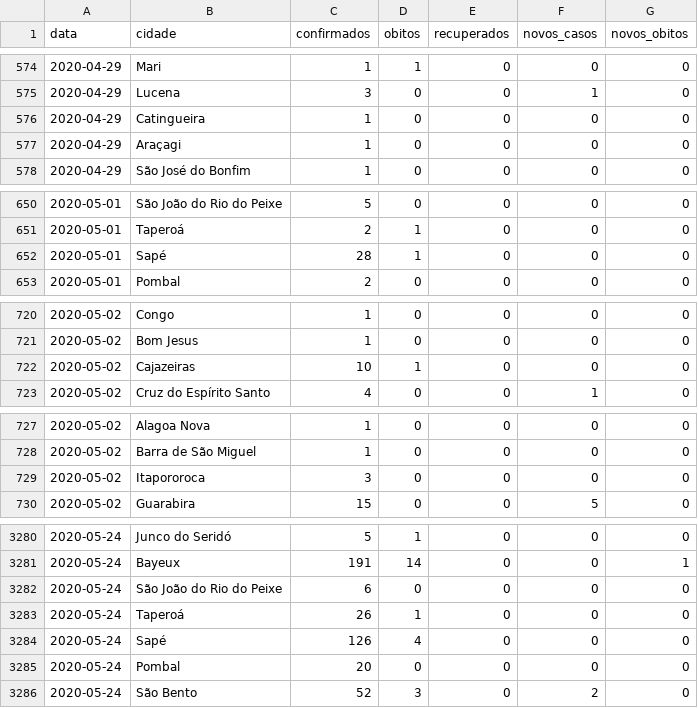
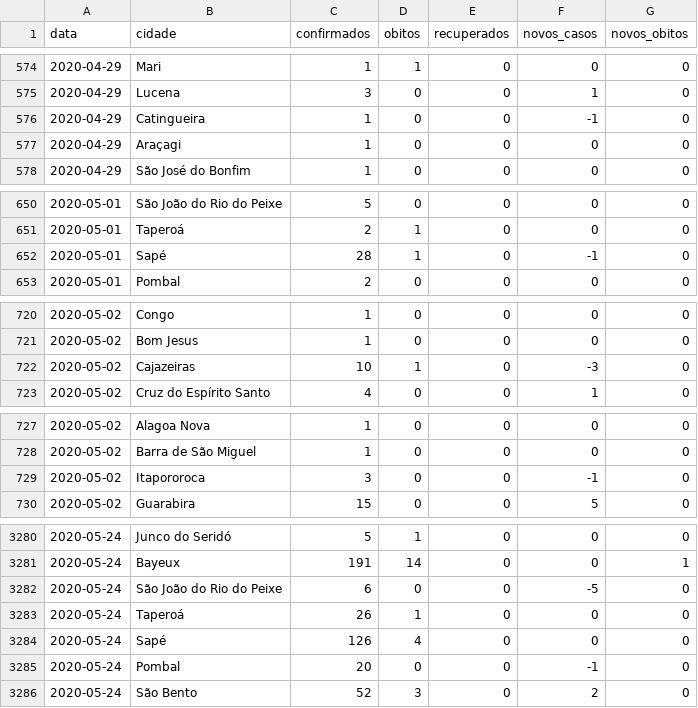
Before and after one commit to FlavioMacaubas/covid_19_paraiba, a CSV file: base_dados.csv, drawn as a sheet; only a part is shown, gaps mark what is left out; the diff covers the shown part only.

Commit message:
Ajuste Base da Dados

```diff
--- a/base_dados.csv
+++ b/base_dados.csv
@@ -575,3 +575,3 @@ data,cidade,confirmados,obitos,recuperados,novos_casos,novos_obitos
 2020-04-29,Lucena,3,0,0,1,0
-2020-04-29,Catingueira,1,0,0,0,0
+2020-04-29,Catingueira,1,0,0,-1,0
 2020-04-29,Araçagi,1,0,0,0,0
@@ -651,3 +651,3 @@ data,cidade,confirmados,obitos,recuperados,novos_casos,novos_obitos
 2020-05-01,Taperoá,2,1,0,0,0
-2020-05-01,Sapé,28,1,0,0,0
+2020-05-01,Sapé,28,1,0,-1,0
 2020-05-01,Pombal,2,0,0,0,0
@@ -721,3 +721,3 @@ data,cidade,confirmados,obitos,recuperados,novos_casos,novos_obitos
 2020-05-02,Bom Jesus,1,0,0,0,0
-2020-05-02,Cajazeiras,10,1,0,0,0
+2020-05-02,Cajazeiras,10,1,0,-3,0
 2020-05-02,Cruz do Espírito Santo,4,0,0,1,0
@@ -728,3 +728,3 @@ data,cidade,confirmados,obitos,recuperados,novos_casos,novos_obitos
 2020-05-02,Barra de São Miguel,1,0,0,0,0
-2020-05-02,Itapororoca,3,0,0,0,0
+2020-05-02,Itapororoca,3,0,0,-1,0
 2020-05-02,Guarabira,15,0,0,5,0
@@ -3281,6 +3281,6 @@ data,cidade,confirmados,obitos,recuperados,novos_casos,novos_obitos
 2020-05-24,Bayeux,191,14,0,0,1
-2020-05-24,São João do Rio do Peixe,6,0,0,0,0
+2020-05-24,São João do Rio do Peixe,6,0,0,-5,0
 2020-05-24,Taperoá,26,1,0,0,0
 2020-05-24,Sapé,126,4,0,0,0
-2020-05-24,Pombal,20,0,0,0,0
+2020-05-24,Pombal,20,0,0,-1,0
 2020-05-24,São Bento,52,3,0,2,0
```
Also changed, not shown: 25 edited cells elsewhere in this file.
